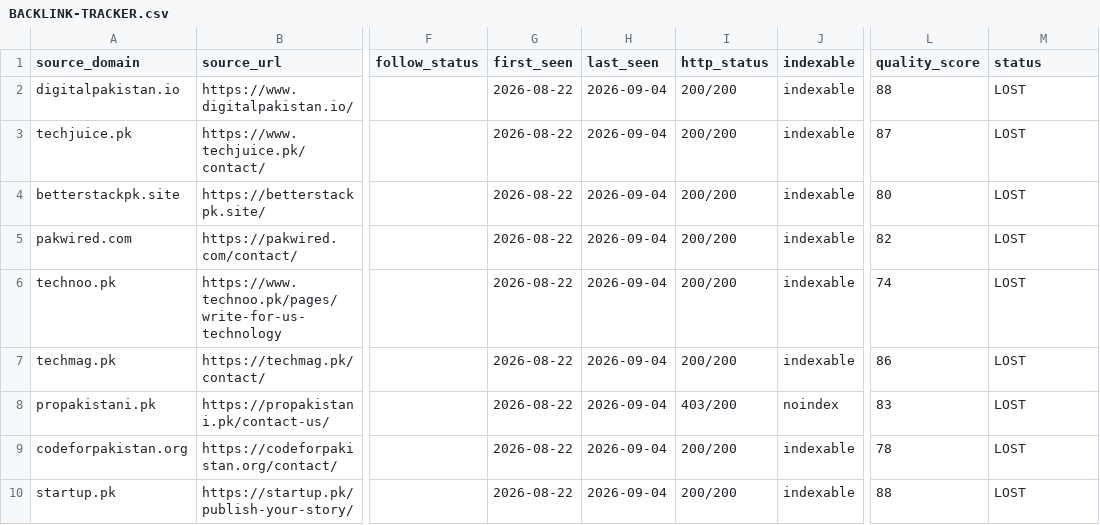
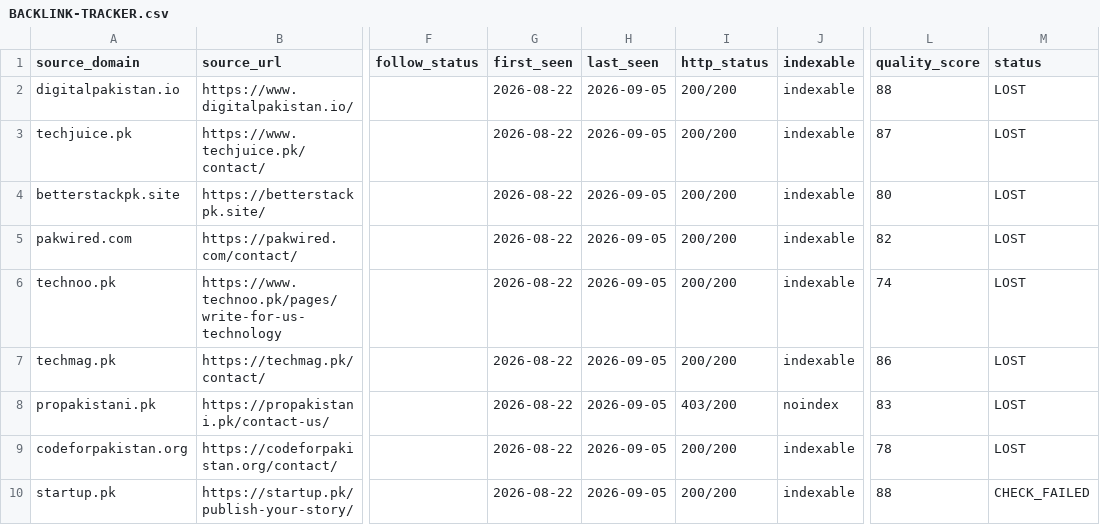
Before and after one commit to omiijutt120/ai-tools-pak, a CSV file: SEO/BACKLINK-TRACKER.csv, drawn as a sheet; only a part is shown, gaps mark what is left out; the diff names each change by its address in the sheet, - before the commit and + after, or states it on an @@ line.

Commit message:
Daily backlink pipeline: bounce check, verification, tracker update [2026-09-05]

```diff
--- a/SEO/BACKLINK-TRACKER.csv
+++ b/SEO/BACKLINK-TRACKER.csv
-H2:H10 (last_seen): 2026-09-04
+H2:H10 (last_seen): 2026-09-05
-M10 (status): LOST
+M10 (status): CHECK_FAILED
```
